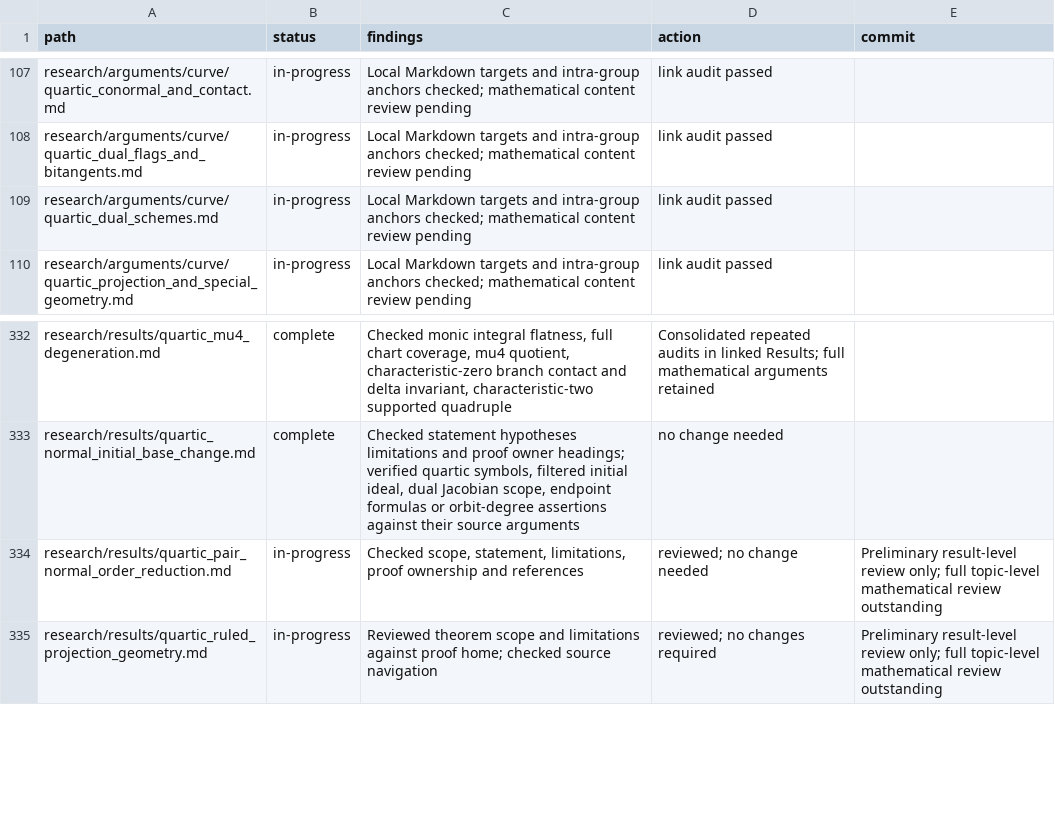
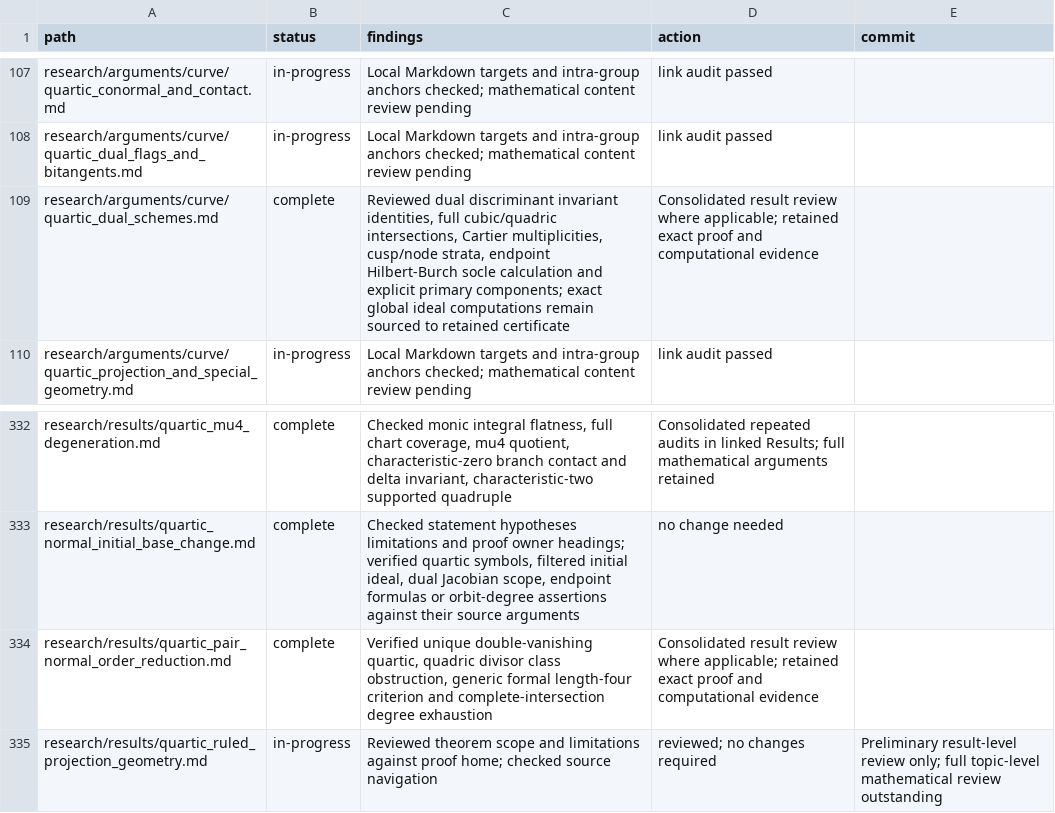
Before and after one commit to markluxton1/STCI, a CSV file: tmp/current_math_review_manifest.csv, drawn as a sheet; only a part is shown, gaps mark what is left out.

Commit message:
Complete quartic pair reduction and dual singular scheme proof review

```diff
--- a/tmp/current_math_review_manifest.csv
+++ b/tmp/current_math_review_manifest.csv
@@ -108,3 +108,3 @@ path,status,findings,action,commit
 "research/arguments/curve/quartic_dual_flags_and_bitangents.md","in-progress","Local Markdown targets and intra-group anchors checked; mathematical content review pending","link audit passed",""
-"research/arguments/curve/quartic_dual_schemes.md","in-progress","Local Markdown targets and intra-group anchors checked; mathematical content review pending","link audit passed",""
+"research/arguments/curve/quartic_dual_schemes.md","complete","Reviewed dual discriminant invariant identities, full cubic/quadric intersections, Cartier multiplicities, cusp/node strata, endpoint Hilbert-Burch socle calculation and explicit primary components; exact global ideal computations remain sourced to retained certificate","Consolidated result review where applicable; retained exact proof and computational evidence",""
 "research/arguments/curve/quartic_projection_and_special_geometry.md","in-progress","Local Markdown targets and intra-group anchors checked; mathematical content review pending","link audit passed",""
@@ -333,3 +333,3 @@ path,status,findings,action,commit
 "research/results/quartic_normal_initial_base_change.md","complete","Checked statement hypotheses limitations and proof owner headings; verified quartic symbols, filtered initial ideal, dual Jacobian scope, endpoint formulas or orbit-degree assertions against their source arguments","no change needed",""
-"research/results/quartic_pair_normal_order_reduction.md","in-progress","Checked scope, statement, limitations, proof ownership and references","reviewed; no change needed","Preliminary result-level review only; full topic-level mathematical review outstanding"
+"research/results/quartic_pair_normal_order_reduction.md","complete","Verified unique double-vanishing quartic, quadric divisor class obstruction, generic formal length-four criterion and complete-intersection degree exhaustion","Consolidated result review where applicable; retained exact proof and computational evidence",""
 "research/results/quartic_ruled_projection_geometry.md","in-progress","Reviewed theorem scope and limitations against proof home; checked source navigation","reviewed; no changes required","Preliminary result-level review only; full topic-level mathematical review outstanding"
```
